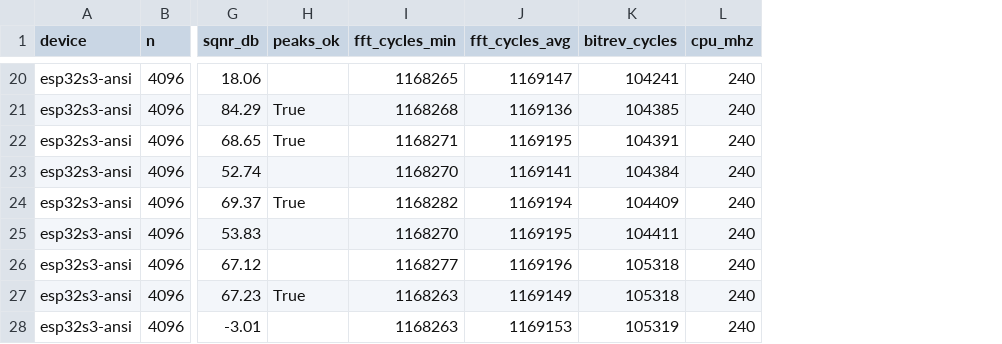
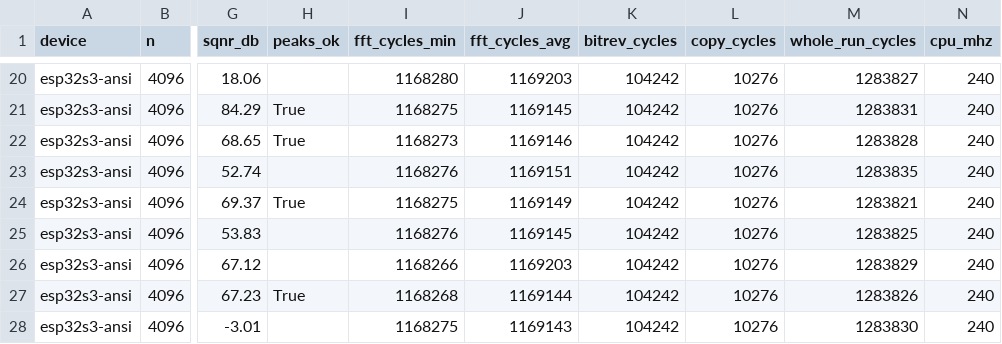
Before and after one commit to karnza007/esp32_iot_gateway, a CSV file: data/fft/e1-esp32-ansi.csv, drawn as a sheet; only a part is shown, gaps mark what is left out; the diff covers the shown part only; the diff names each change by its address in the sheet, - before the commit and + after, or states it on an @@ line.

```diff
--- a/data/fft/e1-esp32-ansi.csv
+++ b/data/fft/e1-esp32-ansi.csv
+column L (copy_cycles), rows 20-28: all 10276
+column M (whole_run_cycles), rows 20-28: 1283827 | 1283831 | 1283828 | 1283835 | 1283821 | 1283825 | 1283829 | 1283826 | 1283830
-I20 (fft_cycles_min): 1168265
+I20 (fft_cycles_min): 1168280
-J20 (fft_cycles_avg): 1169147
+J20 (fft_cycles_avg): 1169203
-K20 (bitrev_cycles): 104241
+K20 (bitrev_cycles): 104242
-I21 (fft_cycles_min): 1168268
+I21 (fft_cycles_min): 1168275
-J21 (fft_cycles_avg): 1169136
+J21 (fft_cycles_avg): 1169145
-K21 (bitrev_cycles): 104385
+K21 (bitrev_cycles): 104242
-I22 (fft_cycles_min): 1168271
+I22 (fft_cycles_min): 1168273
-J22 (fft_cycles_avg): 1169195
+J22 (fft_cycles_avg): 1169146
-K22 (bitrev_cycles): 104391
+K22 (bitrev_cycles): 104242
-I23 (fft_cycles_min): 1168270
+I23 (fft_cycles_min): 1168276
-J23 (fft_cycles_avg): 1169141
+J23 (fft_cycles_avg): 1169151
-K23 (bitrev_cycles): 104384
+K23 (bitrev_cycles): 104242
-I24 (fft_cycles_min): 1168282
+I24 (fft_cycles_min): 1168275
-J24 (fft_cycles_avg): 1169194
+J24 (fft_cycles_avg): 1169149
-K24 (bitrev_cycles): 104409
+K24 (bitrev_cycles): 104242
-I25 (fft_cycles_min): 1168270
+I25 (fft_cycles_min): 1168276
-J25 (fft_cycles_avg): 1169195
+J25 (fft_cycles_avg): 1169145
-K25 (bitrev_cycles): 104411
+K25 (bitrev_cycles): 104242
-I26 (fft_cycles_min): 1168277
+I26 (fft_cycles_min): 1168266
-J26 (fft_cycles_avg): 1169196
+J26 (fft_cycles_avg): 1169203
-K26:K27 (bitrev_cycles): 105318
+K26:K27 (bitrev_cycles): 104242
-I27 (fft_cycles_min): 1168263
+I27 (fft_cycles_min): 1168268
-J27 (fft_cycles_avg): 1169149
+J27 (fft_cycles_avg): 1169144
-I28 (fft_cycles_min): 1168263
+I28 (fft_cycles_min): 1168275
-J28 (fft_cycles_avg): 1169153
+J28 (fft_cycles_avg): 1169143
-K28 (bitrev_cycles): 105319
+K28 (bitrev_cycles): 104242
```
Also changed, not shown: 53 edited cells elsewhere in this file, data/fft/e1-esp32-simd.csv, data/fft/f3-fpga-gowin.csv, 5 other files.
